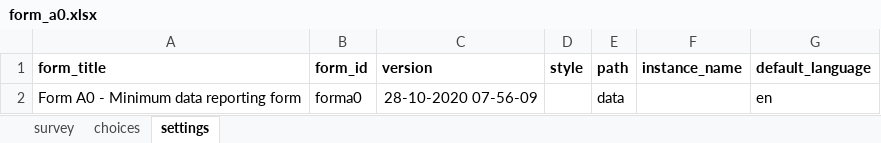
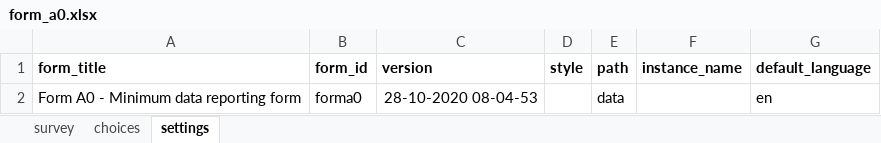
Before and after one commit to ronna/config-lgh, an Excel workbook: forms/app/form_a0.xlsx, sheet settings, drawn as a sheet; values as stored, in another font and other column widths than the file's, no borders; the diff names each change by its address in the sheet, - before the commit and + after, or states it on an @@ line.

Commit message:
Update form_a0.xlsx

```diff
--- a/forms/app/form_a0.xlsx (sheet settings)
+++ b/forms/app/form_a0.xlsx (sheet settings)
-C2 (version): 28-10-2020 07-56-09
+C2 (version): 28-10-2020 08-04-53
```
Also changed, not shown: sheet survey.
